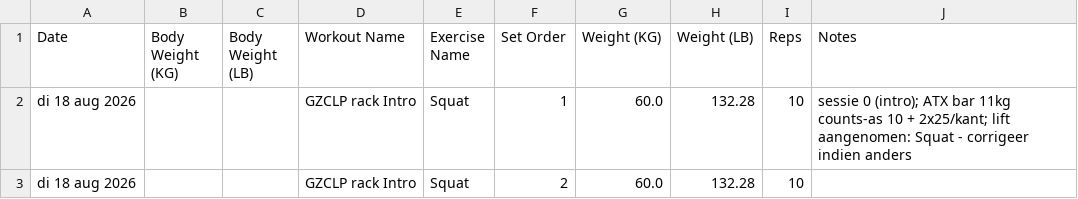
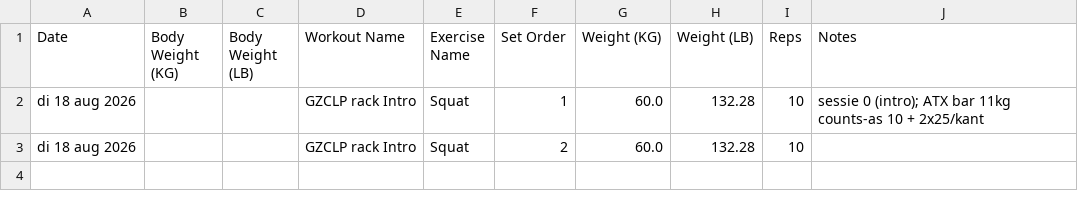
Before and after one commit to vavdb/groot, a CSV file: data/log.csv, drawn as a sheet.

```diff
--- a/data/log.csv
+++ b/data/log.csv
@@ -1,3 +1,3 @@
 Date,Body Weight (KG),Body Weight (LB),Workout Name,Exercise Name,Set Order,Weight (KG),Weight (LB),Reps,Notes
-di 18 aug 2026,,,GZCLP rack Intro,Squat,1,60.0,132.28,10,sessie 0 (intro); ATX bar 11kg counts-as 10 + 2x25/kant; lift aangenomen: Squat - corrigeer indien anders
+di 18 aug 2026,,,GZCLP rack Intro,Squat,1,60.0,132.28,10,sessie 0 (intro); ATX bar 11kg counts-as 10 + 2x25/kant
 di 18 aug 2026,,,GZCLP rack Intro,Squat,2,60.0,132.28,10,
```
Also changed, not shown: 1 other file.
